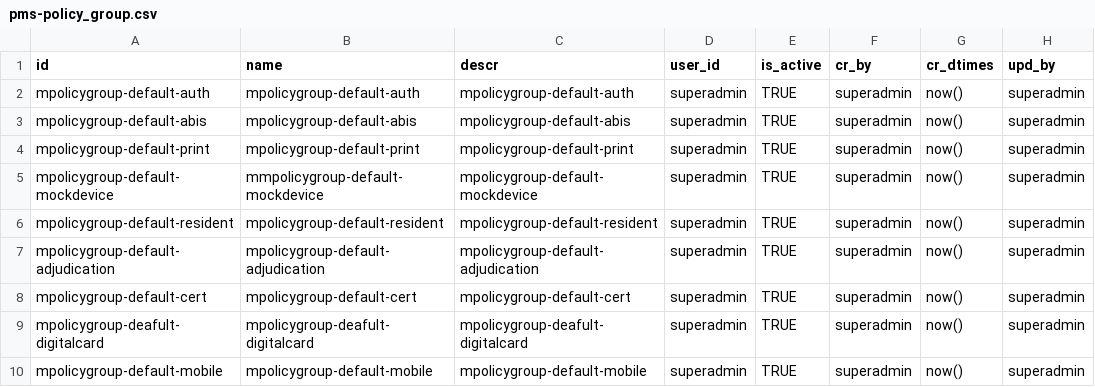
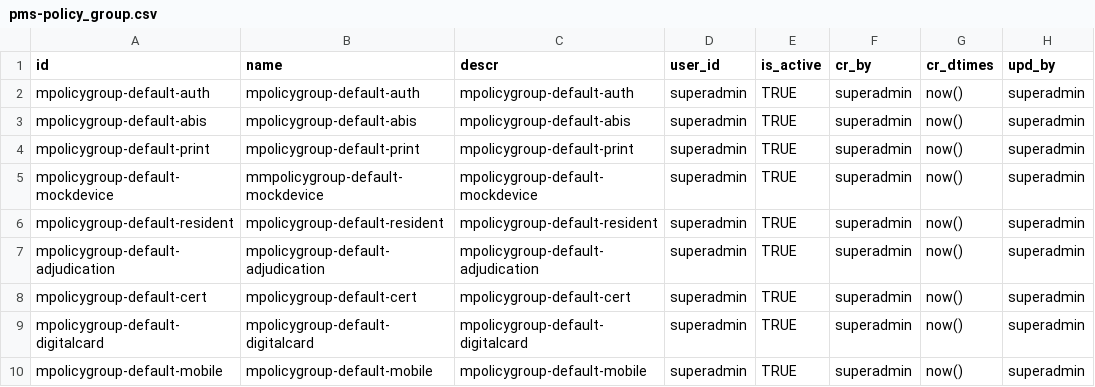
Before and after one commit to mosip/partner-management-services, a CSV file: db_scripts/mosip_pms/dml/pms-policy_group.csv, drawn as a sheet; only a part is shown; the diff names each change by its address in the sheet, - before the commit and + after, or states it on an @@ line.

Commit message:
Update pms-policy_group.csv

```diff
--- a/db_scripts/mosip_pms/dml/pms-policy_group.csv
+++ b/db_scripts/mosip_pms/dml/pms-policy_group.csv
-A9 (id): mpolicygroup-deafult-digitalcard
+A9 (id): mpolicygroup-default-digitalcard
-B9 (name): mpolicygroup-deafult-digitalcard
+B9 (name): mpolicygroup-default-digitalcard
-C9 (descr): mpolicygroup-deafult-digitalcard
+C9 (descr): mpolicygroup-default-digitalcard
```
